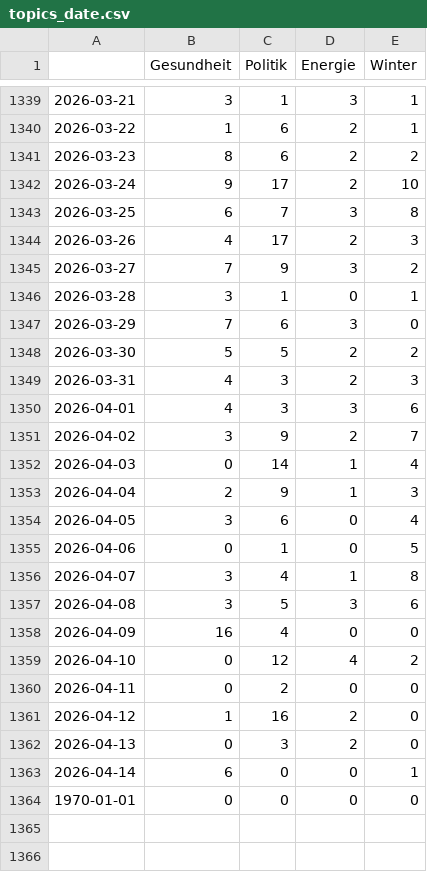
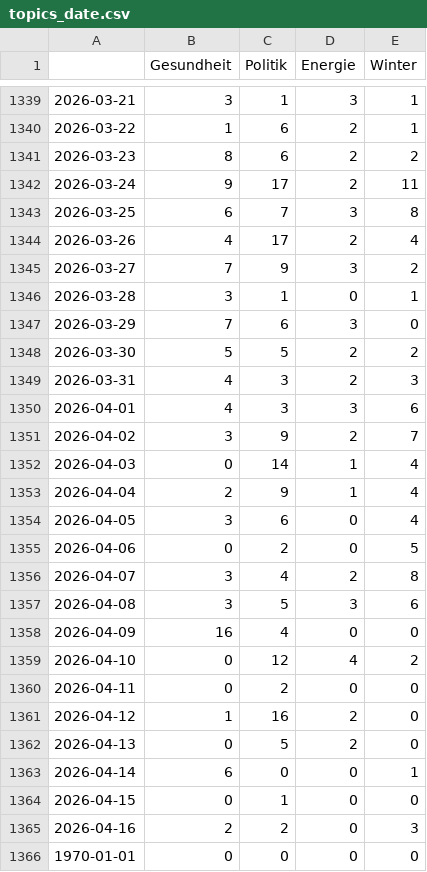
Before and after one commit to paulski99-news/winterIsComing2, a CSV file: csv/topics_date.csv, drawn as a sheet; only a part is shown, gaps mark what is left out.

```diff
--- a/csv/topics_date.csv
+++ b/csv/topics_date.csv
@@ -1341,5 +1341,5 @@
 2026-03-23,8,6,2,2
-2026-03-24,9,17,2,10
+2026-03-24,9,17,2,11
 2026-03-25,6,7,3,8
-2026-03-26,4,17,2,3
+2026-03-26,4,17,2,4
 2026-03-27,7,9,3,2
@@ -1352,6 +1352,6 @@
 2026-04-03,0,14,1,4
-2026-04-04,2,9,1,3
+2026-04-04,2,9,1,4
 2026-04-05,3,6,0,4
-2026-04-06,0,1,0,5
-2026-04-07,3,4,1,8
+2026-04-06,0,2,0,5
+2026-04-07,3,4,2,8
 2026-04-08,3,5,3,6
@@ -1361,4 +1361,6 @@
 2026-04-12,1,16,2,0
-2026-04-13,0,3,2,0
+2026-04-13,0,5,2,0
 2026-04-14,6,0,0,1
+2026-04-15,0,1,0,0
+2026-04-16,2,2,0,3
 1970-01-01,0,0,0,0
```
Also changed, not shown: 4 other files.
